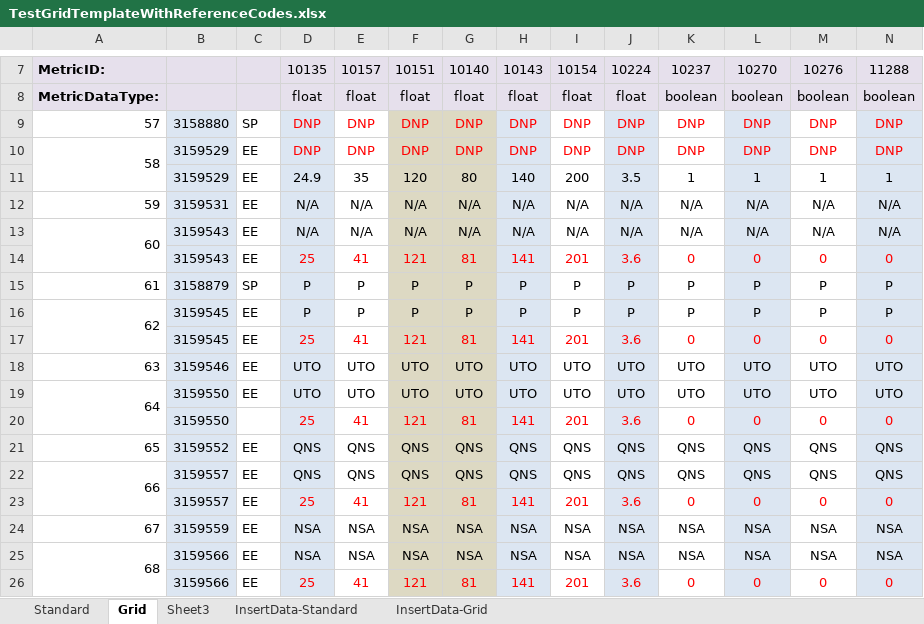
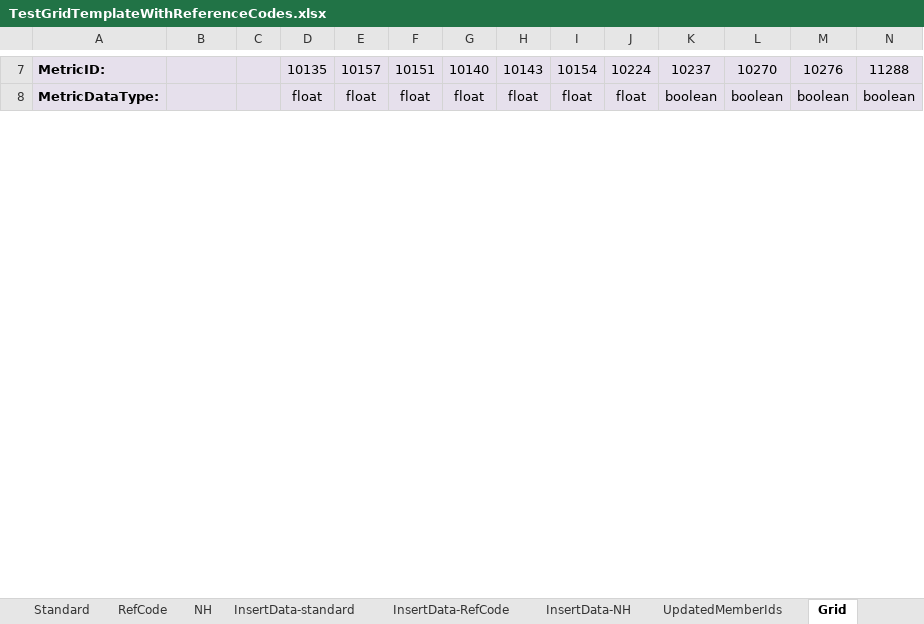
Before and after one commit to cduggan1708/test_grid_metrics, an Excel workbook: TestGridTemplateWithReferenceCodes.xlsx, sheet Grid, drawn as a sheet; only a part is shown, gaps mark what is left out; values as stored, in another font and other column widths than the file's, no borders; removed rows and columns are numbered as before the commit, all else as after; rows hold the shown columns only; the diff covers the shown part only; the diff names each change by its address in the sheet, - before the commit and + after, or states it on an @@ line.

```diff
--- a/TestGridTemplateWithReferenceCodes.xlsx (sheet Grid)
+++ b/TestGridTemplateWithReferenceCodes.xlsx (sheet Grid)
-sheet tab: Sheet3
+sheet tab: NH
-sheet tab: InsertData-Grid
+sheet tab: InsertData-standard
-sheet tab: InsertData-Standard
+sheet tab: RefCode
+sheet tab: InsertData-RefCode
+sheet tab: InsertData-NH
+sheet tab: UpdatedMemberIds
@@ sheet tab order changed: Standard | RefCode | NH | InsertData-standard | InsertData-RefCode | InsertData-NH | UpdatedMemberIds | Grid @@
-row 9: 57 | 3158880 | SP | DNP | DNP | DNP | DNP | DNP | DNP | DNP | DNP | DNP | DNP | DNP
-row 10: 58 | 3159529 | EE | DNP | DNP | DNP | DNP | DNP | DNP | DNP | DNP | DNP | DNP | DNP
-row 11:  | 3159529 | EE | 24.9 | 35 | 120 | 80 | 140 | 200 | 3.5 | 1 | 1 | 1 | 1
-row 12: 59 | 3159531 | EE | N/A | N/A | N/A | N/A | N/A | N/A | N/A | N/A | N/A | N/A | N/A
-row 13: 60 | 3159543 | EE | N/A | N/A | N/A | N/A | N/A | N/A | N/A | N/A | N/A | N/A | N/A
-row 14:  | 3159543 | EE | 25 | 41 | 121 | 81 | 141 | 201 | 3.6 | 0 | 0 | 0 | 0
-row 15: 61 | 3158879 | SP | P | P | P | P | P | P | P | P | P | P | P
-row 16: 62 | 3159545 | EE | P | P | P | P | P | P | P | P | P | P | P
-row 17:  | 3159545 | EE | 25 | 41 | 121 | 81 | 141 | 201 | 3.6 | 0 | 0 | 0 | 0
-row 18: 63 | 3159546 | EE | UTO | UTO | UTO | UTO | UTO | UTO | UTO | UTO | UTO | UTO | UTO
-row 19: 64 | 3159550 | EE | UTO | UTO | UTO | UTO | UTO | UTO | UTO | UTO | UTO | UTO | UTO
-row 20:  | 3159550 |  | 25 | 41 | 121 | 81 | 141 | 201 | 3.6 | 0 | 0 | 0 | 0
-row 21: 65 | 3159552 | EE | QNS | QNS | QNS | QNS | QNS | QNS | QNS | QNS | QNS | QNS | QNS
-row 22: 66 | 3159557 | EE | QNS | QNS | QNS | QNS | QNS | QNS | QNS | QNS | QNS | QNS | QNS
-row 23:  | 3159557 | EE | 25 | 41 | 121 | 81 | 141 | 201 | 3.6 | 0 | 0 | 0 | 0
-row 24: 67 | 3159559 | EE | NSA | NSA | NSA | NSA | NSA | NSA | NSA | NSA | NSA | NSA | NSA
-row 25: 68 | 3159566 | EE | NSA | NSA | NSA | NSA | NSA | NSA | NSA | NSA | NSA | NSA | NSA
-row 26:  | 3159566 | EE | 25 | 41 | 121 | 81 | 141 | 201 | 3.6 | 0 | 0 | 0 | 0
```
Also changed, not shown: 13 added rows, 7 removed rows and 2 edited cells elsewhere in this sheet, sheet InsertData-standard, sheet NH, sheet Standard, TestGridTemplate.xlsx, 1 other file.
